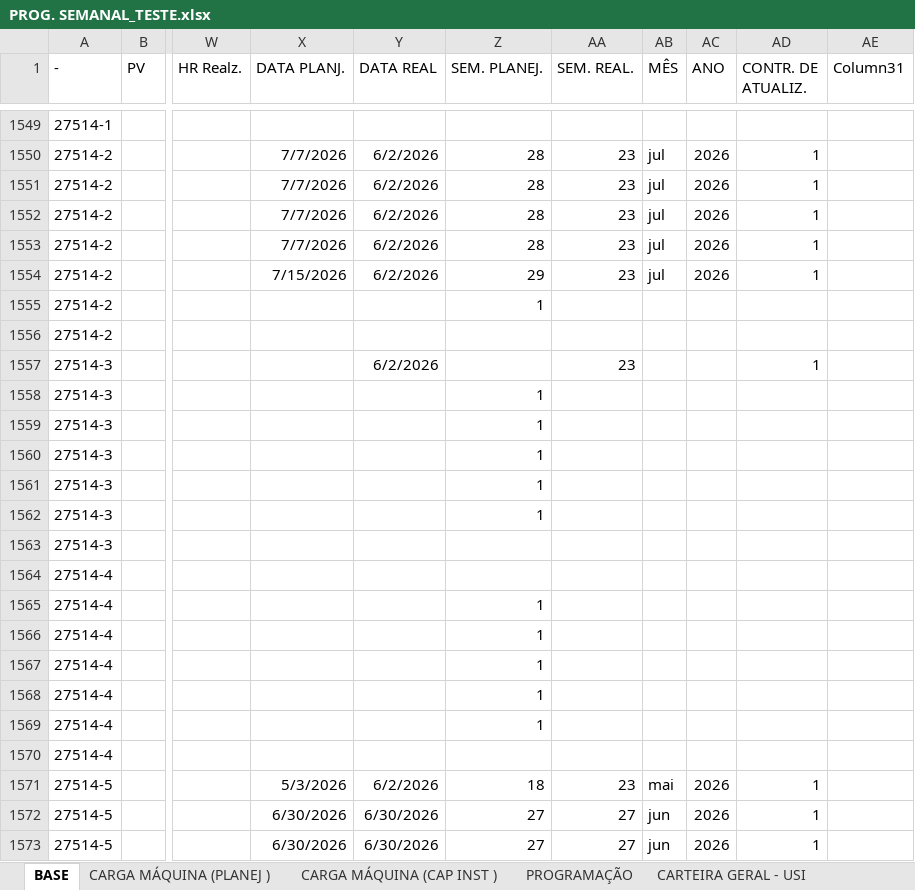
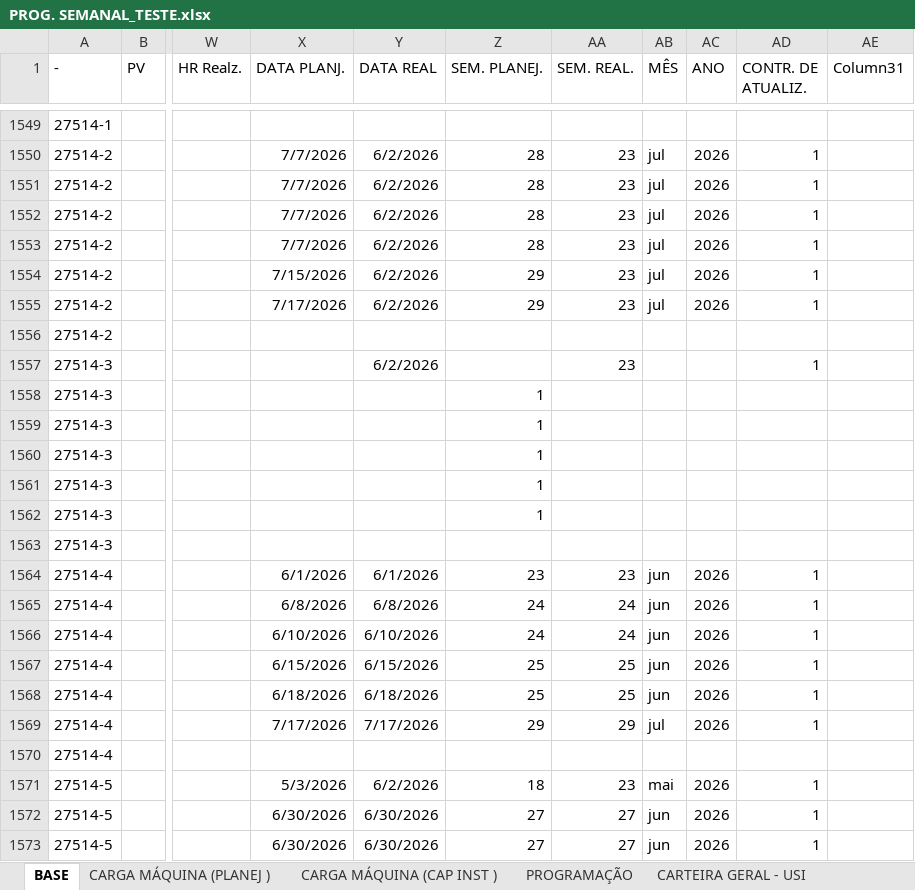
Before and after one commit to gilmarcosta2812200-hash/Progr_MECAL.html, an Excel workbook: PROG. SEMANAL_TESTE.xlsx, sheet BASE, drawn as a sheet; only a part is shown, gaps mark what is left out; values as stored, in another font and other column widths than the file's, no borders; table styles not drawn; the diff covers the shown part only; the diff names each change by its address in the sheet, - before the commit and + after, or states it on an @@ line.

Commit message:
Add files via upload

```diff
--- a/PROG. SEMANAL_TESTE.xlsx (sheet BASE)
+++ b/PROG. SEMANAL_TESTE.xlsx (sheet BASE)
-X1555 (DATA PLANJ.): (empty)
+X1555 (DATA PLANJ.): 7/17/2026
-Y1555 (DATA REAL): (empty)
+Y1555 (DATA REAL): 6/2/2026
-Z1555 (SEM. PLANEJ.): 1
+Z1555 (SEM. PLANEJ.): 29
-AA1555 (SEM. REAL.): (empty)
+AA1555 (SEM. REAL.): 23
-AB1555 (MÊS): (empty)
+AB1555 (MÊS): jul
-AC1555 (ANO): (empty)
+AC1555 (ANO): 2026
-AD1555 (CONTR. DE ATUALIZ.): (empty)
+AD1555 (CONTR. DE ATUALIZ.): 1
-X1564 (DATA PLANJ.): (empty)
+X1564 (DATA PLANJ.): 6/1/2026
-Y1564 (DATA REAL): (empty)
+Y1564 (DATA REAL): 6/1/2026
-Z1564 (SEM. PLANEJ.): (empty)
+Z1564 (SEM. PLANEJ.): 23
-AA1564 (SEM. REAL.): (empty)
+AA1564 (SEM. REAL.): 23
-AB1564:AB1568 (MÊS): (empty)
+AB1564:AB1568 (MÊS): jun
-AC1564:AC1569 (ANO): (empty)
+AC1564:AC1569 (ANO): 2026
-AD1564:AD1569 (CONTR. DE ATUALIZ.): (empty)
+AD1564:AD1569 (CONTR. DE ATUALIZ.): 1
-X1565 (DATA PLANJ.): (empty)
+X1565 (DATA PLANJ.): 6/8/2026
-Y1565 (DATA REAL): (empty)
+Y1565 (DATA REAL): 6/8/2026
-Z1565:Z1566 (SEM. PLANEJ.): 1
+Z1565:Z1566 (SEM. PLANEJ.): 24
-AA1565:AA1566 (SEM. REAL.): (empty)
+AA1565:AA1566 (SEM. REAL.): 24
-X1566 (DATA PLANJ.): (empty)
+X1566 (DATA PLANJ.): 6/10/2026
-Y1566 (DATA REAL): (empty)
+Y1566 (DATA REAL): 6/10/2026
-X1567 (DATA PLANJ.): (empty)
+X1567 (DATA PLANJ.): 6/15/2026
-Y1567 (DATA REAL): (empty)
+Y1567 (DATA REAL): 6/15/2026
-Z1567:Z1568 (SEM. PLANEJ.): 1
+Z1567:Z1568 (SEM. PLANEJ.): 25
-AA1567:AA1568 (SEM. REAL.): (empty)
+AA1567:AA1568 (SEM. REAL.): 25
-X1568 (DATA PLANJ.): (empty)
+X1568 (DATA PLANJ.): 6/18/2026
-Y1568 (DATA REAL): (empty)
+Y1568 (DATA REAL): 6/18/2026
-X1569 (DATA PLANJ.): (empty)
+X1569 (DATA PLANJ.): 7/17/2026
-Y1569 (DATA REAL): (empty)
+Y1569 (DATA REAL): 7/17/2026
-Z1569 (SEM. PLANEJ.): 1
+Z1569 (SEM. PLANEJ.): 29
-AA1569 (SEM. REAL.): (empty)
+AA1569 (SEM. REAL.): 29
-AB1569 (MÊS): (empty)
+AB1569 (MÊS): jul
```
Also changed, not shown: 100 edited cells elsewhere in this sheet, sheet PROGRAMAÇÃO, sheet CARTEIRA GERAL - USI, sheet CARGA MÁQUINA (PLANEJ ), sheet CARGA MÁQUINA (CAP INST ).
